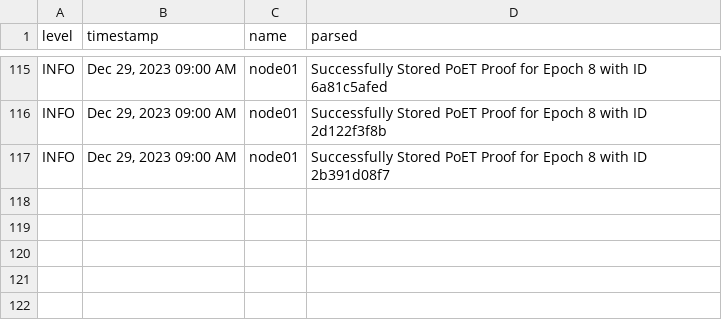
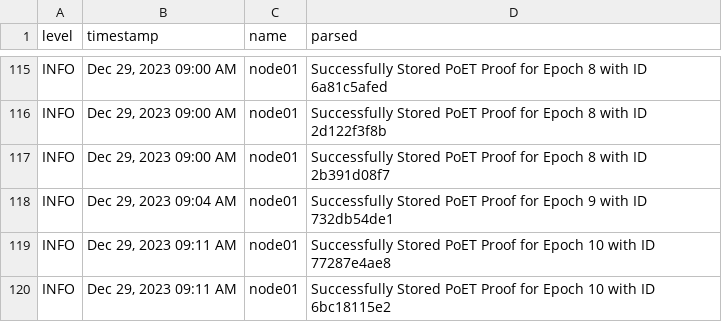
Before and after one commit to hakehardware/potatoparse, a CSV file: log.csv, drawn as a sheet; only a part is shown, gaps mark what is left out.

```diff
--- a/log.csv
+++ b/log.csv
@@ -117 +117,4 @@ INFO,"Dec 29, 2023 09:00 AM",node01,Successfully Stored PoET Proof for Epoch 8 w
 INFO,"Dec 29, 2023 09:00 AM",node01,Successfully Stored PoET Proof for Epoch 8 with ID 2b391d08f7
+INFO,"Dec 29, 2023 09:04 AM",node01,Successfully Stored PoET Proof for Epoch 9 with ID 732db54de1
+INFO,"Dec 29, 2023 09:11 AM",node01,Successfully Stored PoET Proof for Epoch 10 with ID 77287e4ae8
+INFO,"Dec 29, 2023 09:11 AM",node01,Successfully Stored PoET Proof for Epoch 10 with ID 6bc18115e2
```
Also changed, not shown: 3 other files.
